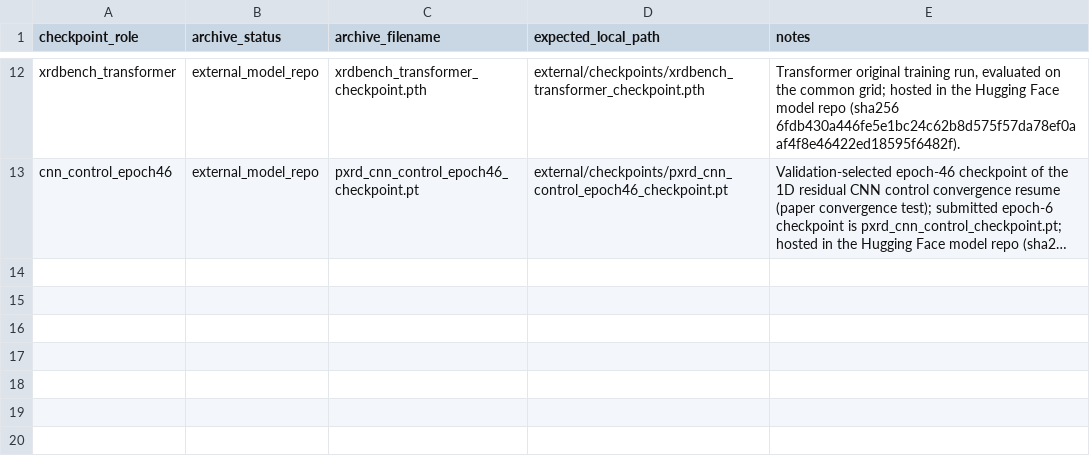
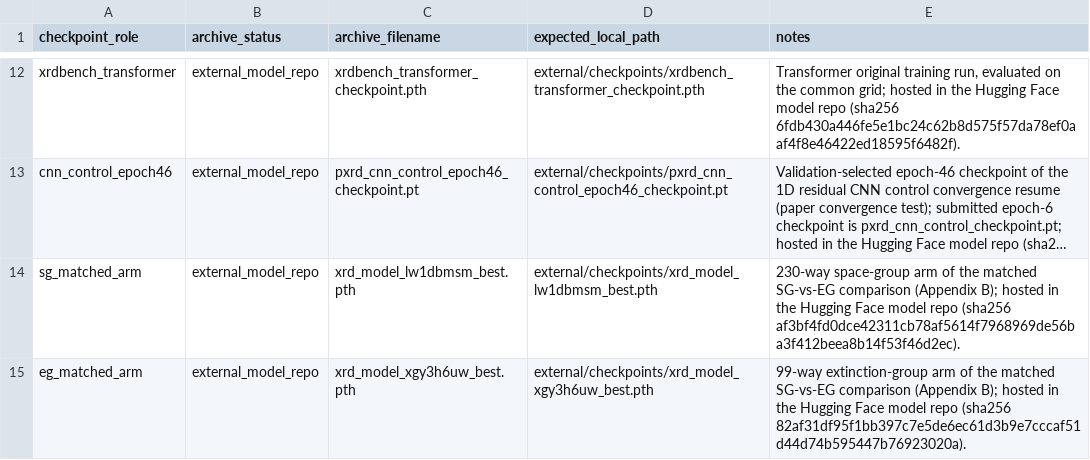
Before and after one commit to scattering/InformedXRD, a CSV file: reproducibility/checkpoint_manifest.csv, drawn as a sheet; only a part is shown, gaps mark what is left out; long unchanged cells end in …; the diff names each change by its address in the sheet, - before the commit and + after, or states it on an @@ line.

Commit message:
Add unlocked cluster artifacts: full failure set, permutation results, SG/EG comparison
- failure_modes: full failure JSONs for bilstm/bigru/cnn11/transformer on
  RRUFF-473/325 (sha256-verified against the committed job manifest;
  accuracies match Table 2 for all eight), superseding the reduced
  per-case top-1 lists
- evaluation/permutation/results: rruff473 final-mixed + stage2c rank-lift
  JSONs (Top-5 50.74 vs shuffled 48.52, p=0.0131 — matches the paper)
- case_studies/sg_vs_eg/sg_to_eg_real_rruff.json (Table 5 transfer rows)
- evaluation/nulls: model-matched RRUFF-325 nulls for the four remaining
  XRDBench architectures, computed with the released generator
- reproducibility manifest: SG/EG matched checkpoint rows
- all path-scrubbed

```diff
--- a/reproducibility/checkpoint_manifest.csv
+++ b/reproducibility/checkpoint_manifest.csv
+row 14: sg_matched_arm | external_model_repo | xrd_model_lw1dbmsm_best.pth | external/checkpoints/xrd_model_lw1dbmsm_best.pth | 230-way space-group arm of the matched SG-vs-EG comparison (Appendix B); hosted in the Hugging Face model repo (sha256 af3bf4fd0dce42311cb78af5614f7968969de56ba3f412beea8b14f53f46d2ec).
+row 15: eg_matched_arm | external_model_repo | xrd_model_xgy3h6uw_best.pth | external/checkpoints/xrd_model_xgy3h6uw_best.pth | 99-way extinction-group arm of the matched SG-vs-EG comparison (Appendix B); hosted in the Hugging Face model repo (sha256 82af31df95f1bb397c7e5de6ec61d3b9e7cccaf51d44d74b595447b76923020a).
```
Also changed, not shown: 15 other files.
